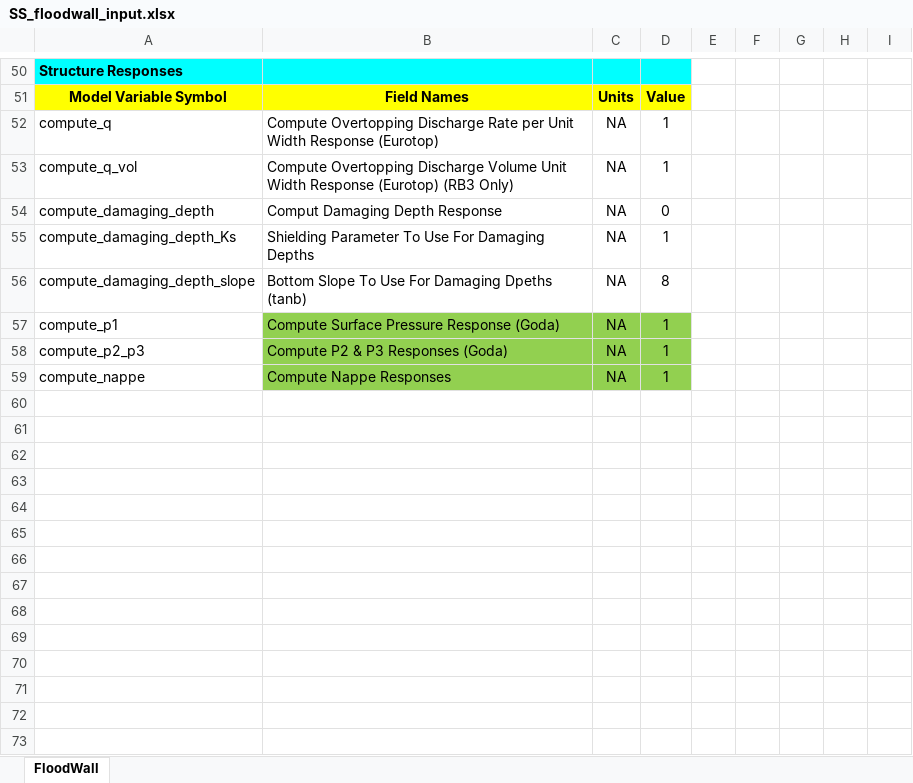
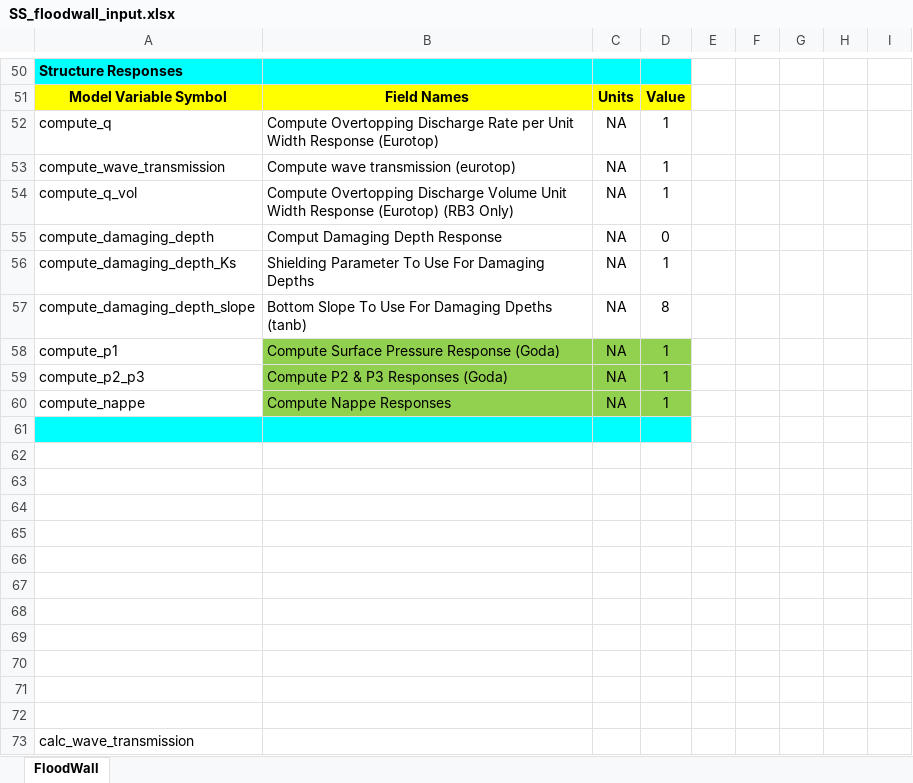
Before and after one commit to coastal-hazards-system/StormSim-Library, an Excel workbook: SS_floodwall_input.xlsx, sheet FloodWall, drawn as a sheet; only a part is shown, gaps mark what is left out; values as stored, in another font and other column widths than the file's, no borders; the diff names each change by its address in the sheet, - before the commit and + after, or states it on an @@ line.

Commit message:
added wave transmission as a supported response.

```diff
--- a/SS_floodwall_input.xlsx (sheet FloodWall)
+++ b/SS_floodwall_input.xlsx (sheet FloodWall)
+row 53: compute_wave_transmission | Compute wave transmission (eurotop) | NA | 1
+row 61: (empty)
+row 62: (empty)
+row 63: (empty)
+row 64: (empty)
+row 65: (empty)
+row 66: (empty)
+row 67: (empty)
+row 68: (empty)
+row 69: (empty)
+row 70: (empty)
+row 71: (empty)
+row 72: (empty)
+row 73: calc_wave_transmission
```
Also changed, not shown: SS_lcbw_input.xlsx, SS_levee_input.xlsx, 4 other files.
